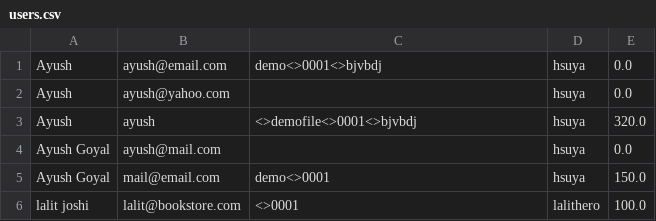
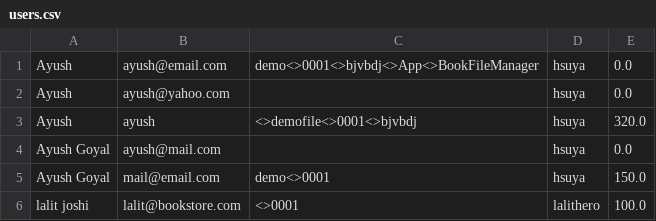
Before and after one commit to Ayush750502/Bite-XL-Project, a CSV file: VirtualBookStore/users.csv, drawn as a sheet.

Commit message:
Testing and debugging user story

```diff
--- a/VirtualBookStore/users.csv
+++ b/VirtualBookStore/users.csv
@@ -1,2 +1,2 @@
-Ayush,ayush@email.com,demo<>0001<>bjvbdj,hsuya,0.0
+Ayush,ayush@email.com,demo<>0001<>bjvbdj<>App<>BookFileManager,hsuya,0.0
 Ayush ,ayush@yahoo.com,,hsuya,0.0
```
Also changed, not shown: VirtualBookStore/books.csv, 1 other file.
